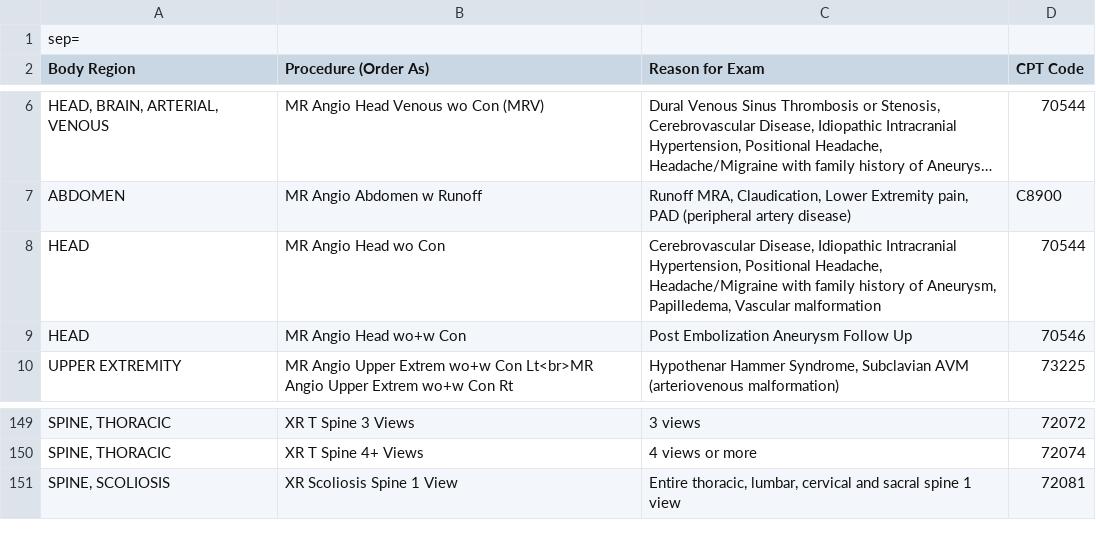
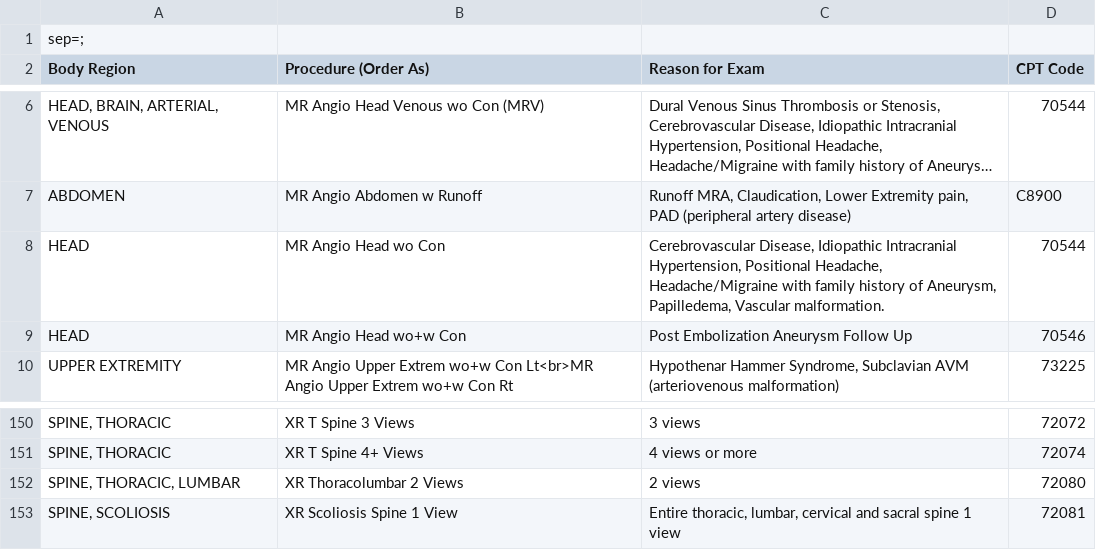
Before and after one commit to patrickdo/referralbinder, a CSV file: DHAI_Referral_Guide.csv, drawn as a sheet; only a part is shown, gaps mark what is left out; long unchanged cells end in …; the diff covers the shown part only; the diff names each change by its address in the sheet, - before the commit and + after, or states it on an @@ line.

```diff
--- a/DHAI_Referral_Guide.csv
+++ b/DHAI_Referral_Guide.csv
-A1 (Body Region): sep=
+A1 (Body Region): sep=;
-C8 (Reason for Exam): …Papilledema, Vascular malformation
+C8 (Reason for Exam): …Papilledema, Vascular malformation.
+row 152: SPINE, THORACIC, LUMBAR | XR Thoracolumbar 2 Views | 2 views | 72080
```
Also changed, not shown: 1 added row and 13 edited cells elsewhere in this file, 3 other files.
